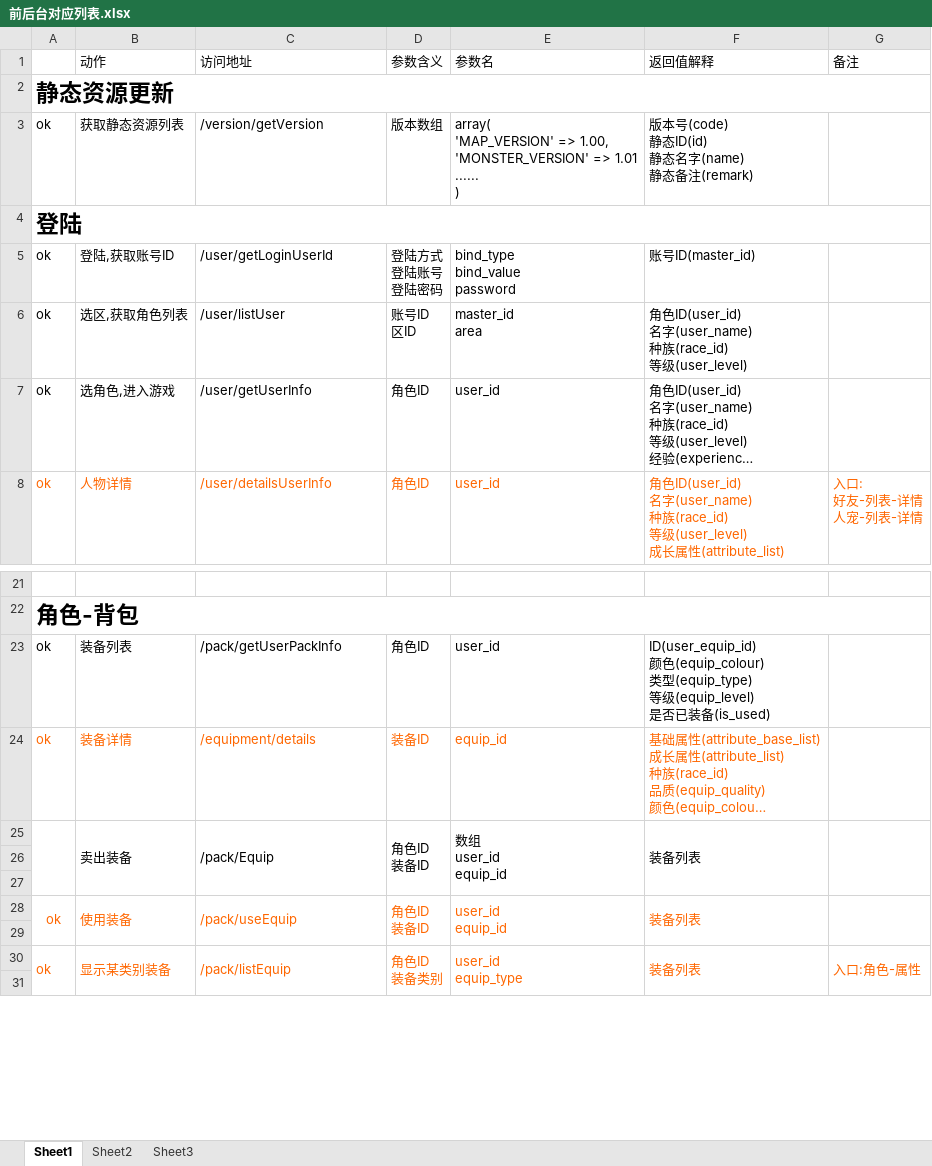
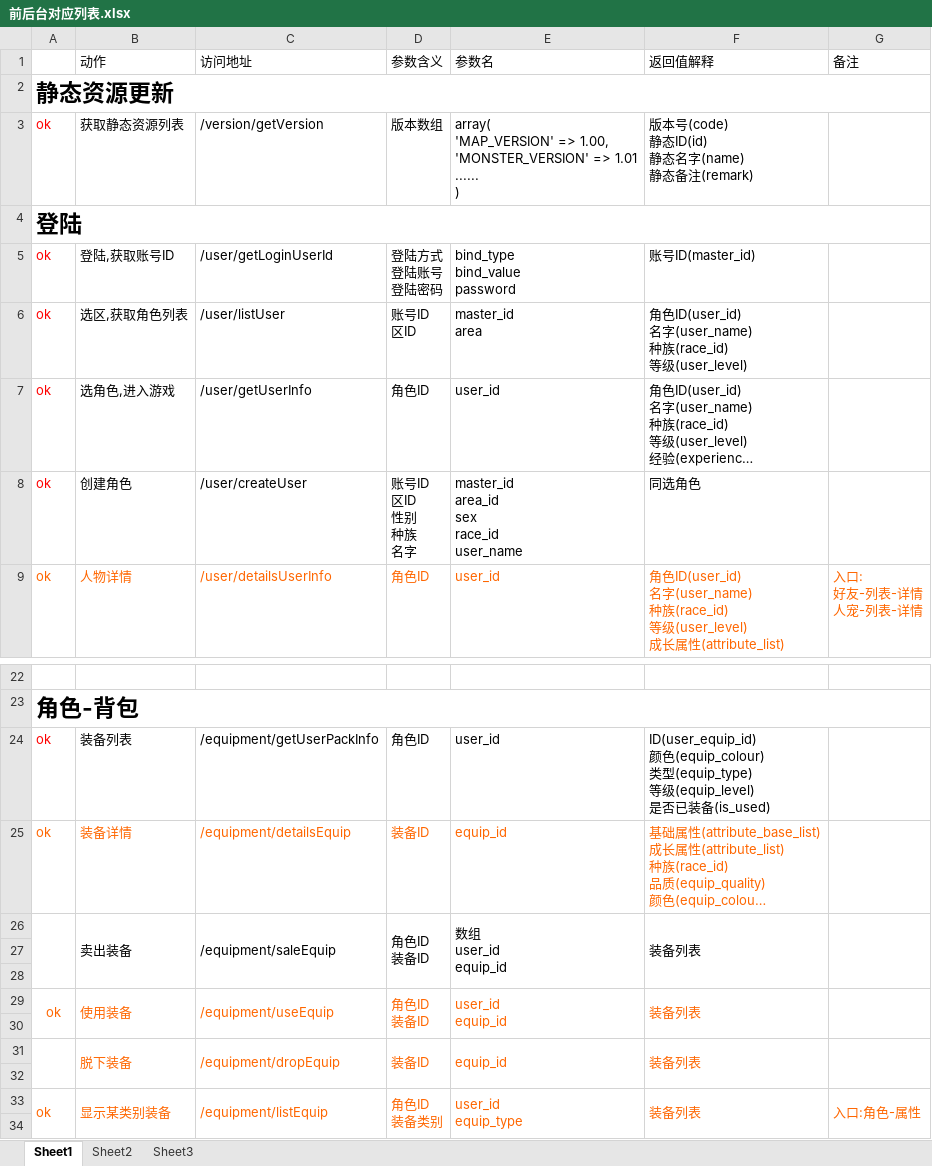
Before and after one commit to MacDino/fightgame, an Excel workbook: DOC/前后台对应列表.xlsx, sheet Sheet1, drawn as a sheet; only a part is shown, gaps mark what is left out; long unchanged cells end in …; values as stored, in another font and other column widths than the file's, no borders; charts and pictures not drawn; addresses are those after the commit; ↵ is a line break in a cell; the diff names each change by its address in the sheet, - before the commit and + after, or states it on an @@ line.

```diff
--- a/DOC/前后台对应列表.xlsx (sheet Sheet1)
+++ b/DOC/前后台对应列表.xlsx (sheet Sheet1)
-A3 text colour: black
+A3 text colour: #FF0000
-A5:A7 text colour: black
+A5:A7 text colour: #FF0000
+row 8: ok | 创建角色 | /user/createUser | 账号ID ↵ 区ID ↵ 性别 ↵ 种族 ↵ 名字 | master_id ↵ area_id ↵ sex ↵ race_id ↵ user_name | 同选角色
-A24 text colour: black
+A24 text colour: #FF0000
-C24 (访问地址): /pack/getUserPackInfo
+C24 (访问地址): /equipment/getUserPackInfo
-C25 (访问地址): /equipment/details
+C25 (访问地址): /equipment/detailsEquip
-C26 (访问地址): /pack/Equip
+C26 (访问地址): /equipment/saleEquip
-C29 (访问地址): /pack/useEquip
+C29 (访问地址): /equipment/useEquip
+row 31:  | 脱下装备 | /equipment/dropEquip | 装备ID | equip_id | 装备列表
+row 32: (empty)
-C33 (访问地址): /pack/listEquip
+C33 (访问地址): /equipment/listEquip
```
Also changed, not shown: charts or pictures, 14 other files.
